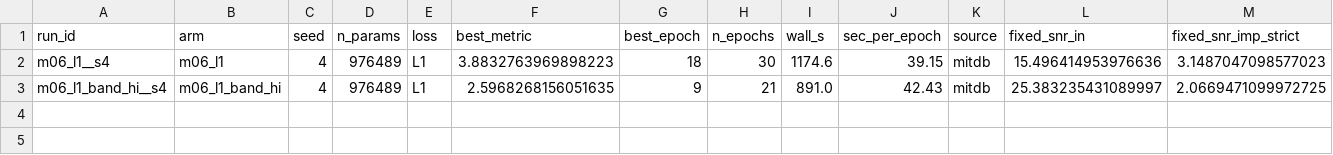
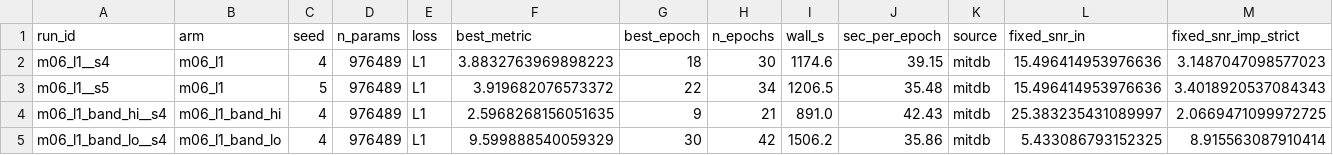
Before and after one commit to userpawbaw/ECG_denoising_method_comparision, a CSV file: results/ext/band/sweep.csv, drawn as a sheet; only a part is shown; rows hold the shown columns only; the diff names each change by its address in the sheet, - before the commit and + after, or states it on an @@ line.

```diff
--- a/results/ext/band/sweep.csv
+++ b/results/ext/band/sweep.csv
+row 3: m06_l1__s5 | m06_l1 | 5 | 976489 | L1 | 3.919682076573372 | 22 | 34 | 1206.5 | 35.48 | mitdb | 15.496414953976636 | 3.4018920537084343
+row 5: m06_l1_band_lo__s4 | m06_l1_band_lo | 4 | 976489 | L1 | 9.599888540059329 | 30 | 42 | 1506.2 | 35.86 | mitdb | 5.433086793152325 | 8.915563087910414
```
Also changed, not shown: results/ext/band/m06_l1_band_lo__s4/log.csv, 10 other files.
